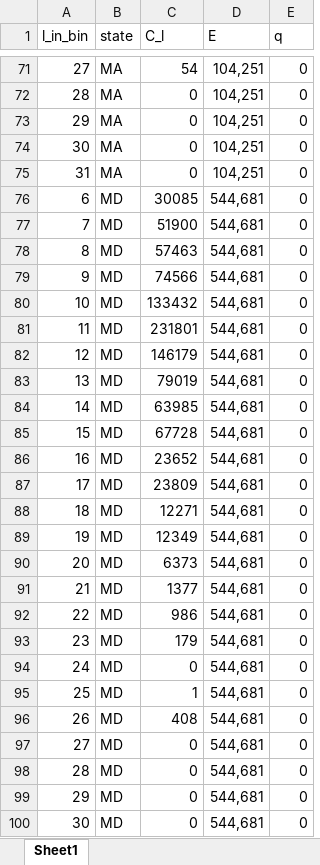
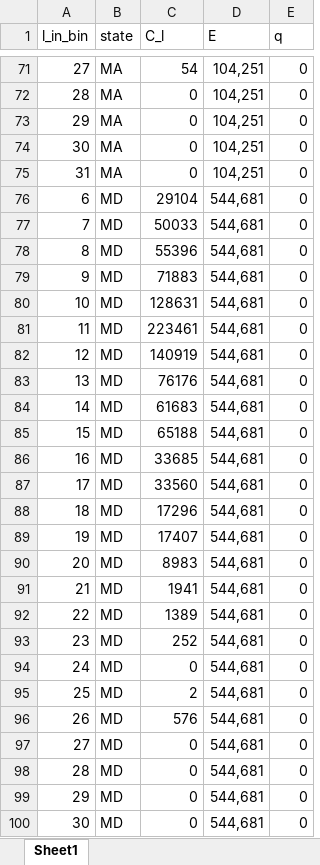
Before and after one commit to acarrharris/Fluke-MSE-simulation, an Excel workbook: rec_selectivity_by_state_cdf_star_raw_18_19.xlsx, sheet Sheet1, drawn as a sheet; only a part is shown, gaps mark what is left out; values as stored, in another font and other column widths than the file's, no borders; the diff covers the shown part only; the diff names each change by its address in the sheet, - before the commit and + after, or states it on an @@ line.

```diff
--- a/rec_selectivity_by_state_cdf_star_raw_18_19.xlsx (sheet Sheet1)
+++ b/rec_selectivity_by_state_cdf_star_raw_18_19.xlsx (sheet Sheet1)
-C76 (C_l): 30085
+C76 (C_l): 29104
-C77 (C_l): 51900
+C77 (C_l): 50033
-C78 (C_l): 57463
+C78 (C_l): 55396
-C79 (C_l): 74566
+C79 (C_l): 71883
-C80 (C_l): 133432
+C80 (C_l): 128631
-C81 (C_l): 231801
+C81 (C_l): 223461
-C82 (C_l): 146179
+C82 (C_l): 140919
-C83 (C_l): 79019
+C83 (C_l): 76176
-C84 (C_l): 63985
+C84 (C_l): 61683
-C85 (C_l): 67728
+C85 (C_l): 65188
-C86 (C_l): 23652
+C86 (C_l): 33685
-C87 (C_l): 23809
+C87 (C_l): 33560
-C88 (C_l): 12271
+C88 (C_l): 17296
-C89 (C_l): 12349
+C89 (C_l): 17407
-C90 (C_l): 6373
+C90 (C_l): 8983
-C91 (C_l): 1377
+C91 (C_l): 1941
-C92 (C_l): 986
+C92 (C_l): 1389
-C93 (C_l): 179
+C93 (C_l): 252
-C95 (C_l): 1
+C95 (C_l): 2
-C96 (C_l): 408
+C96 (C_l): 576
```
Also changed, not shown: 39 edited cells elsewhere in this sheet, directed_trips_regions_bimonthly_test.xlsx.
